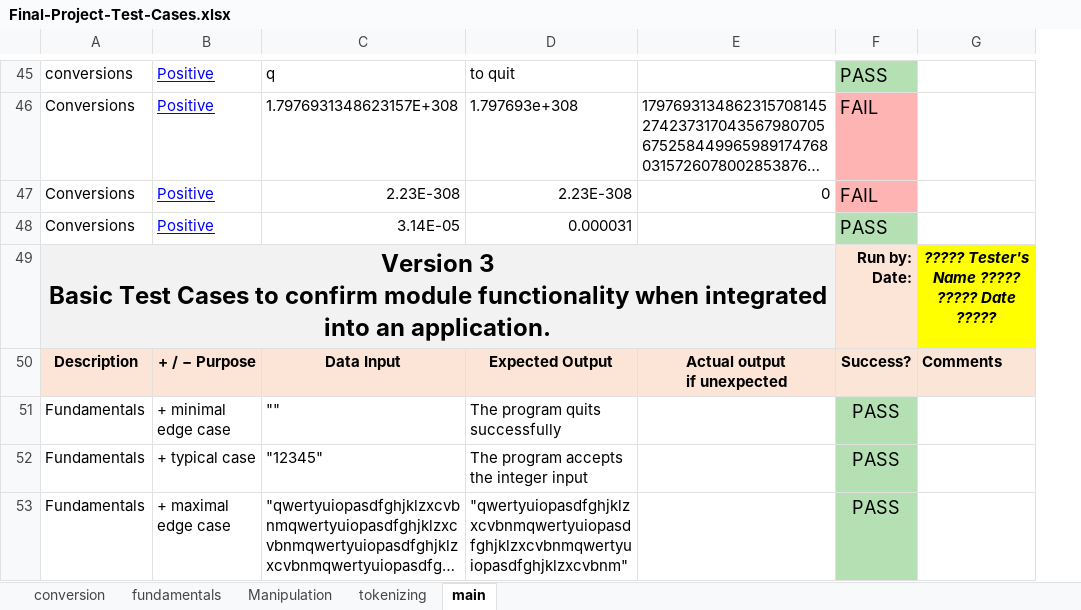
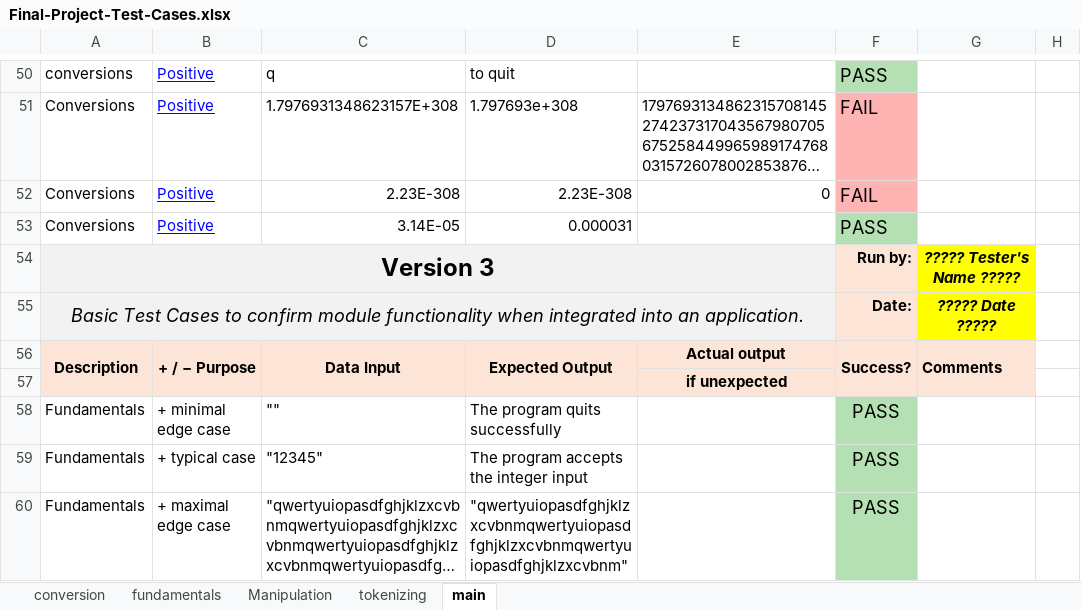
Before and after one commit to jayvakil-bc/cpr-final, an Excel workbook: Final-Project-Test-Cases.xlsx, sheet main, drawn as a sheet; only a part is shown, gaps mark what is left out; long unchanged cells end in …; values as stored, in another font and other column widths than the file's, no borders; removed rows and columns are numbered as before the commit, all else as after; ↵ is a line break in a cell; the diff covers the shown part only; the diff names each change by its address in the sheet, - before the commit and + after, or states it on an @@ line.

Commit message:
VERSION3

```diff
--- a/Final-Project-Test-Cases.xlsx (sheet main)
+++ b/Final-Project-Test-Cases.xlsx (sheet main)
+column H, empty
-row 49: Version 3 ↵ Basic Test Cases to confirm module functionality when integrated into an application. |  |  |  |  | Run by: ↵ Date: | ????? Tester's Name ????? ↵ ????? Date ?????
+row 54: Version 3 |  |  |  |  | Run by: | ????? Tester's Name ?????
+row 55: Basic Test Cases to confirm module functionality when integrated into an application. |  |  |  |  | Date: | ????? Date ?????
+A56:A57 merged
+B56:B57 merged
+C56:C57 merged
+D56:D57 merged
-E56: Actual output ↵ if unexpected
+E56: Actual output
+F56:F57 merged
+G56:G57 merged
+row 57:  |  |  |  | if unexpected
```
Also changed, not shown: 8 added rows, 3 removed rows, 2 edited cells, cell formats and merged cells elsewhere in this sheet, sheet Manipulation, sheet tokenizing, sheet conversion, sheet fundamentals, 13 other files.
